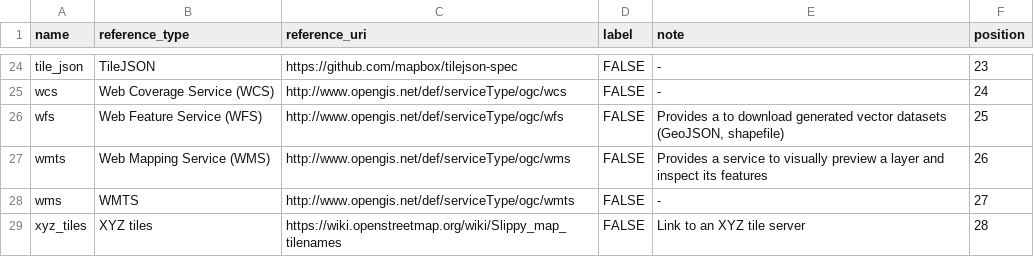
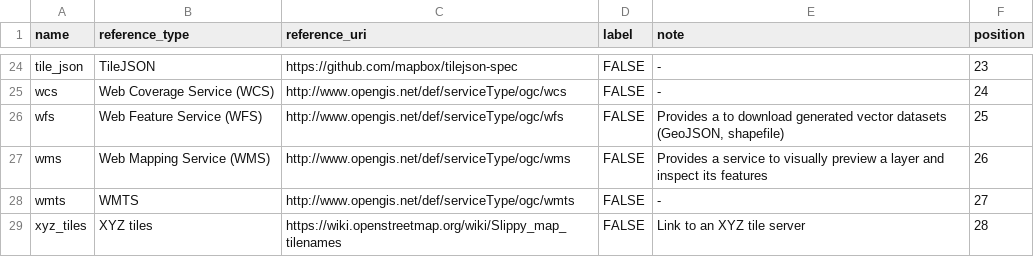
Before and after one commit to geobtaa/geoblacklight_admin, a CSV file: db/seeds_reference_types.csv, drawn as a sheet; only a part is shown, gaps mark what is left out.

```diff
--- a/db/seeds_reference_types.csv
+++ b/db/seeds_reference_types.csv
@@ -26,4 +26,4 @@ wcs,Web Coverage Service (WCS),http://www.opengis.net/def/serviceType/ogc/wcs,FA
 wfs,Web Feature Service (WFS),http://www.opengis.net/def/serviceType/ogc/wfs,FALSE,"Provides a to download generated vector datasets (GeoJSON, shapefile)",25
-wmts,Web Mapping Service (WMS),http://www.opengis.net/def/serviceType/ogc/wms,FALSE,Provides a service to visually preview a layer and inspect its features,26
-wms,WMTS,http://www.opengis.net/def/serviceType/ogc/wmts,FALSE,-,27
+wms,Web Mapping Service (WMS),http://www.opengis.net/def/serviceType/ogc/wms,FALSE,Provides a service to visually preview a layer and inspect its features,26
+wmts,WMTS,http://www.opengis.net/def/serviceType/ogc/wmts,FALSE,-,27
 xyz_tiles,XYZ tiles,https://wiki.openstreetmap.org/wiki/Slippy_map_tilenames,FALSE,Link to an XYZ tile server,28
```
Also changed, not shown: 9 other files.
